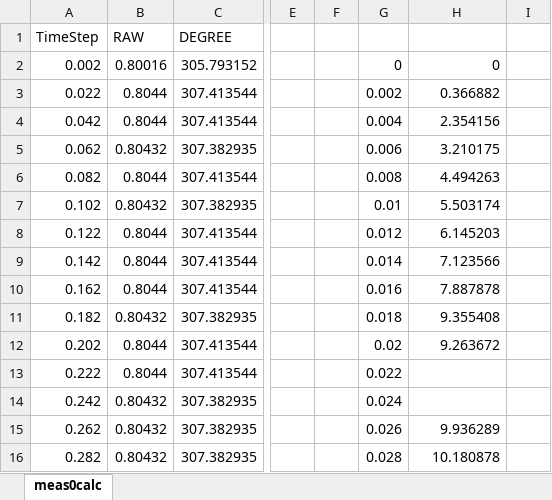
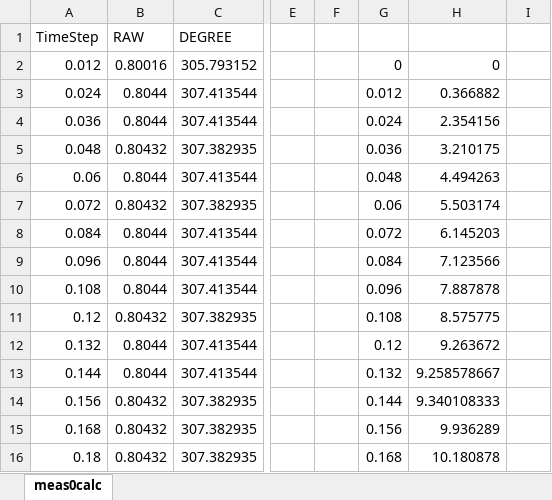
Before and after one commit to fred441a/3Dprinter-BLDC-control, an Excel workbook: CSV/meas0calc.xlsx, sheet meas0calc, drawn as a sheet; only a part is shown, gaps mark what is left out; values as stored, in another font and other column widths than the file's, no borders; charts and pictures not drawn; the diff covers the shown part only; the diff names each change by its address in the sheet, - before the commit and + after, or states it on an @@ line.

Commit message:
new calc for J

```diff
--- a/CSV/meas0calc.xlsx (sheet meas0calc)
+++ b/CSV/meas0calc.xlsx (sheet meas0calc)
-A2 (TimeStep): 0.002
+A2 (TimeStep): 0.012
-A3 (TimeStep): 0.022
+A3 (TimeStep): 0.024
-G3: 0.002
+G3: 0.012
-A4 (TimeStep): 0.042
+A4 (TimeStep): 0.036
-G4: 0.004
+G4: 0.024
-A5 (TimeStep): 0.062
+A5 (TimeStep): 0.048
-G5: 0.006
+G5: 0.036
-A6 (TimeStep): 0.082
+A6 (TimeStep): 0.06
-G6: 0.008
+G6: 0.048
-A7 (TimeStep): 0.102
+A7 (TimeStep): 0.072
-G7: 0.01
+G7: 0.06
-A8 (TimeStep): 0.122
+A8 (TimeStep): 0.084
-G8: 0.012
+G8: 0.072
-A9 (TimeStep): 0.142
+A9 (TimeStep): 0.096
-G9: 0.014
+G9: 0.084
-A10 (TimeStep): 0.162
+A10 (TimeStep): 0.108
-G10: 0.016
+G10: 0.096
-A11 (TimeStep): 0.182
+A11 (TimeStep): 0.12
-G11: 0.018
+G11: 0.108
-H11: 9.355408
+H11: 8.575775
-A12 (TimeStep): 0.202
+A12 (TimeStep): 0.132
-G12: 0.02
+G12: 0.12
-A13 (TimeStep): 0.222
+A13 (TimeStep): 0.144
-G13: 0.022
+G13: 0.132
-H13: (empty)
+H13: 9.258578667
-A14 (TimeStep): 0.242
+A14 (TimeStep): 0.156
-G14: 0.024
+G14: 0.144
-H14: (empty)
+H14: 9.340108333
-A15 (TimeStep): 0.262
+A15 (TimeStep): 0.168
-G15: 0.026
+G15: 0.156
-A16 (TimeStep): 0.282
+A16 (TimeStep): 0.18
-G16: 0.028
+G16: 0.168
```
Also changed, not shown: 178 edited cells elsewhere in this sheet, charts or pictures, 7 other files.
